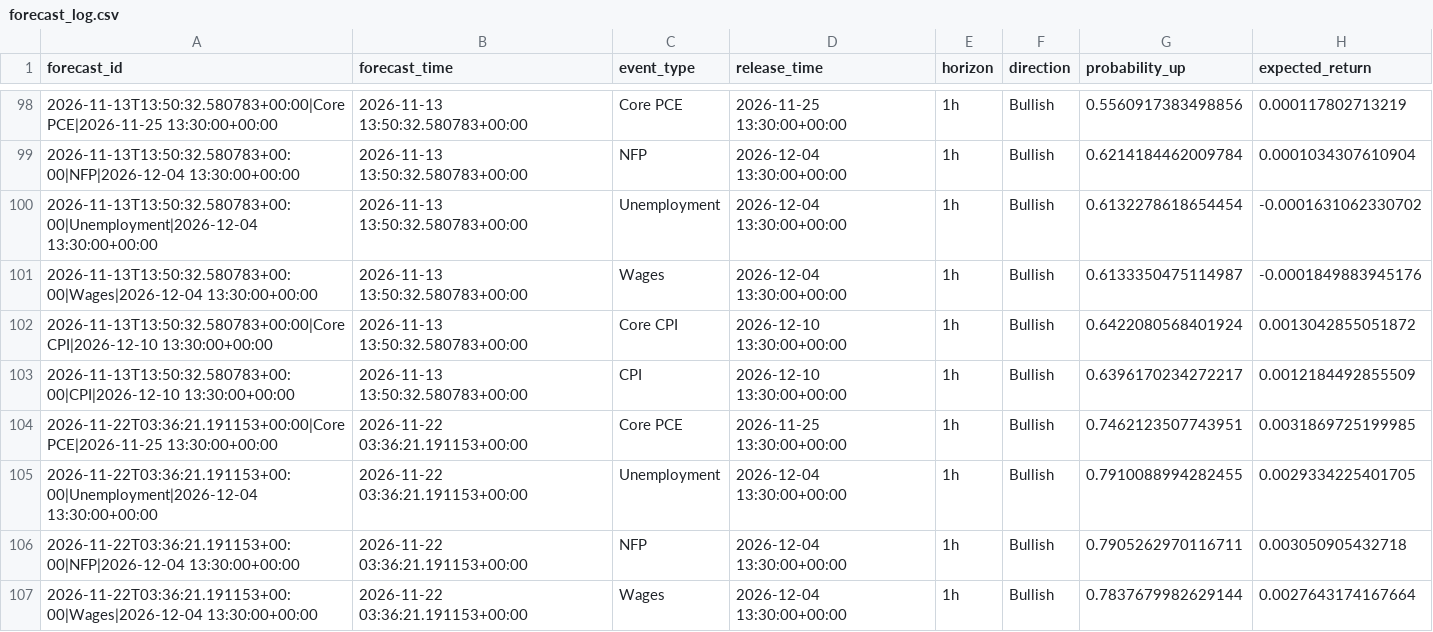
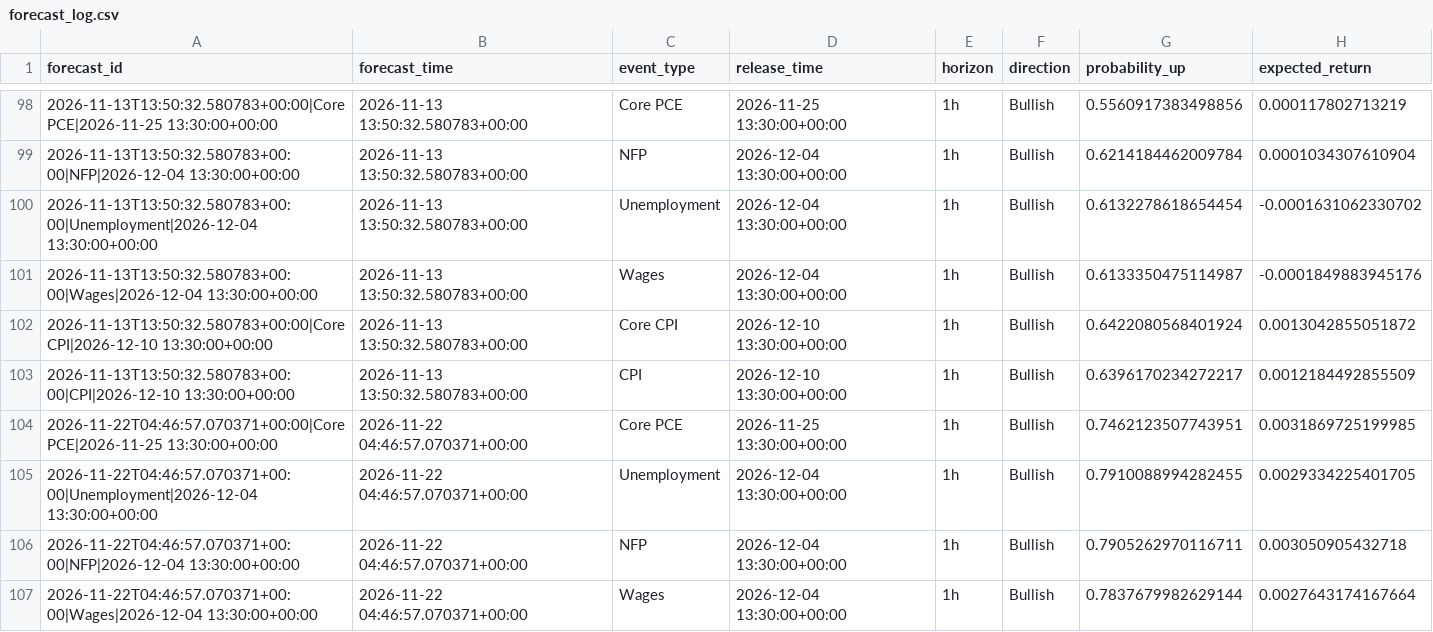
Before and after one commit to nkrabby/gold-news-model, a CSV file: outputs/forecast_log.csv, drawn as a sheet; only a part is shown, gaps mark what is left out; the diff covers the shown part only; the diff names each change by its address in the sheet, - before the commit and + after, or states it on an @@ line.

```diff
--- a/outputs/forecast_log.csv
+++ b/outputs/forecast_log.csv
-A104 (forecast_id): 2026-11-22T03:36:21.191153+00:00|Core PCE|2026-11-25 13:30:00+00:00
+A104 (forecast_id): 2026-11-22T04:46:57.070371+00:00|Core PCE|2026-11-25 13:30:00+00:00
-B104:B107 (forecast_time): 2026-11-22 03:36:21.191153+00:00
+B104:B107 (forecast_time): 2026-11-22 04:46:57.070371+00:00
-A105 (forecast_id): 2026-11-22T03:36:21.191153+00:00|Unemployment|2026-12-04 13:30:00+00:00
+A105 (forecast_id): 2026-11-22T04:46:57.070371+00:00|Unemployment|2026-12-04 13:30:00+00:00
-A106 (forecast_id): 2026-11-22T03:36:21.191153+00:00|NFP|2026-12-04 13:30:00+00:00
+A106 (forecast_id): 2026-11-22T04:46:57.070371+00:00|NFP|2026-12-04 13:30:00+00:00
-A107 (forecast_id): 2026-11-22T03:36:21.191153+00:00|Wages|2026-12-04 13:30:00+00:00
+A107 (forecast_id): 2026-11-22T04:46:57.070371+00:00|Wages|2026-12-04 13:30:00+00:00
```
Also changed, not shown: 32 edited cells elsewhere in this file, 2 other files.
